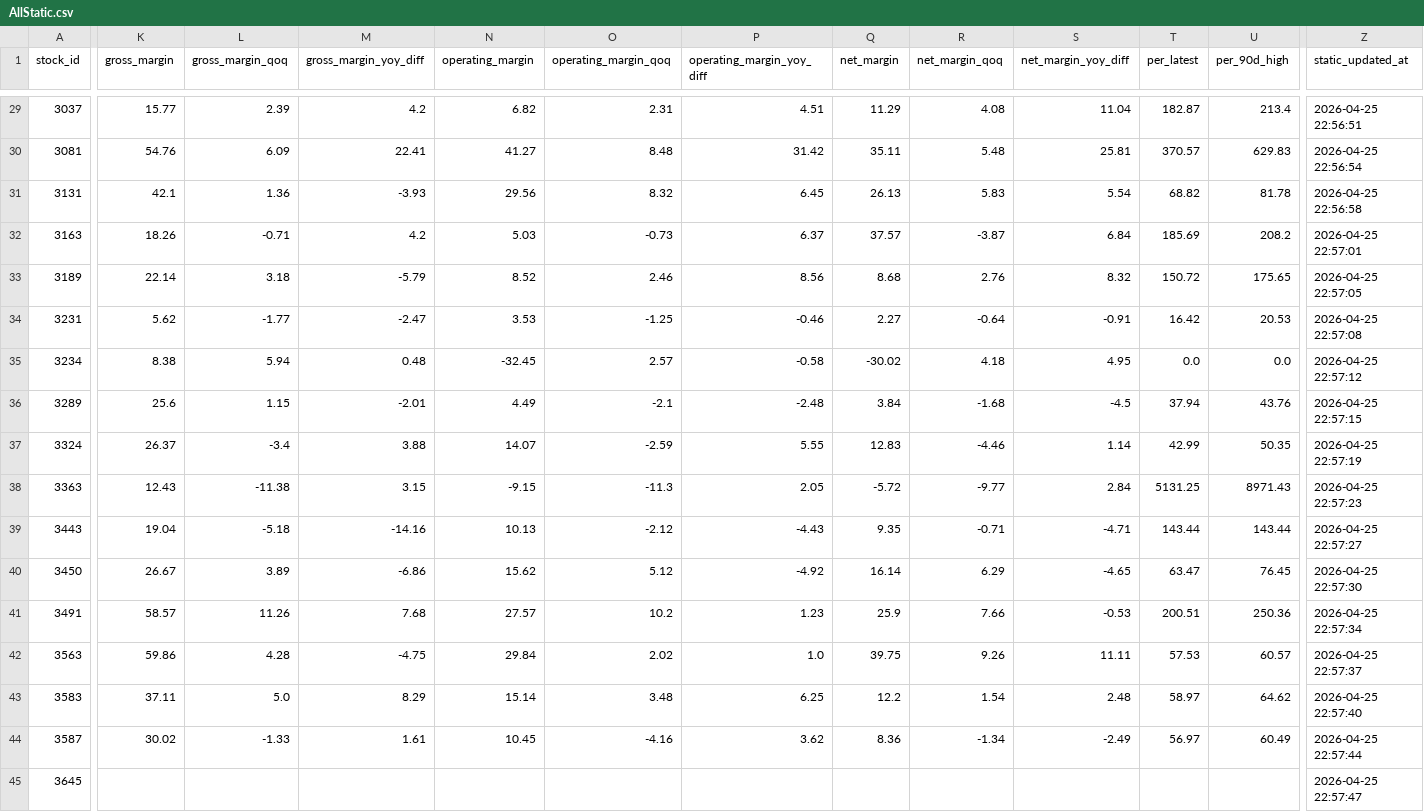
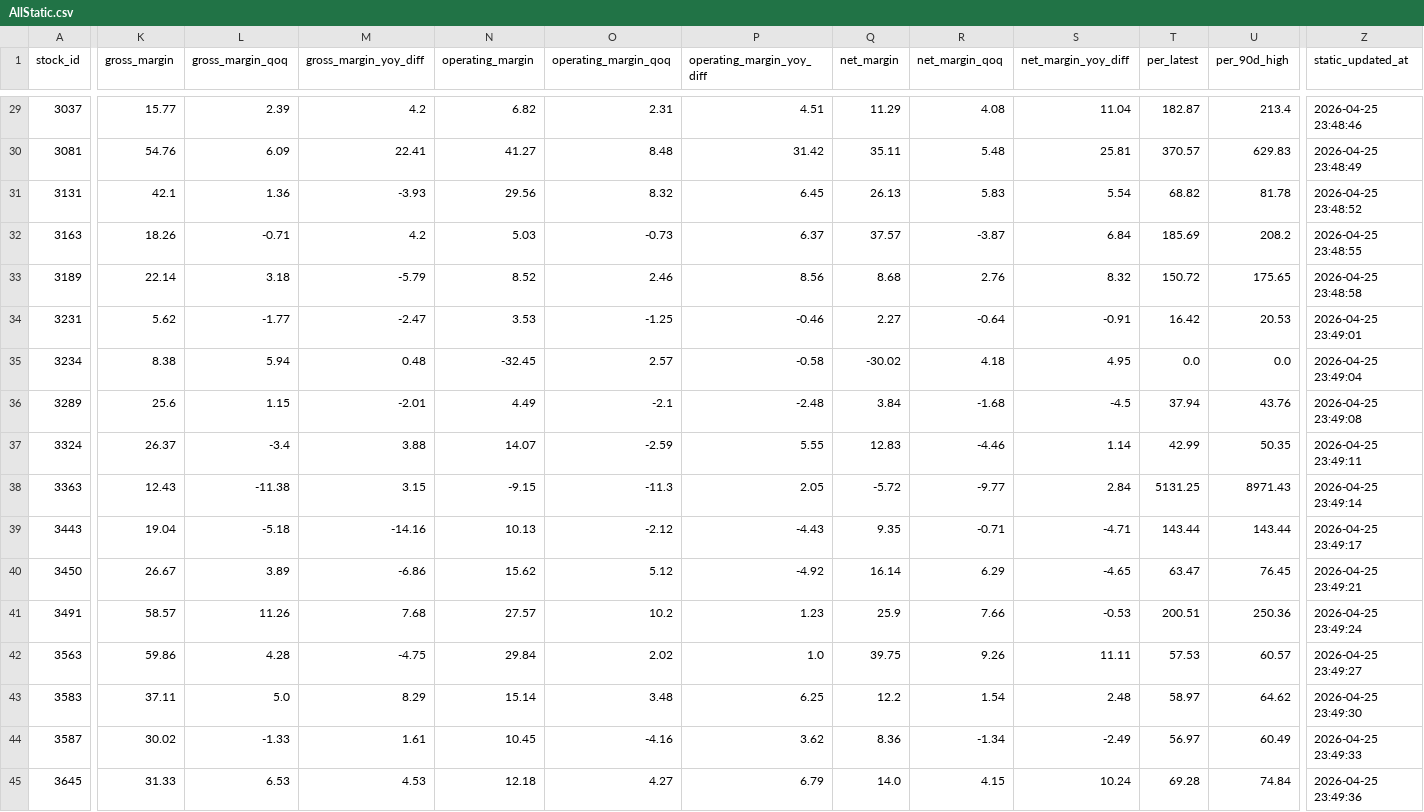
Before and after one commit to Nicole0101/StockNext-report, a CSV file: AllStatic.csv, drawn as a sheet; only a part is shown, gaps mark what is left out; the diff covers the shown part only; the diff names each change by its address in the sheet, - before the commit and + after, or states it on an @@ line.

```diff
--- a/AllStatic.csv
+++ b/AllStatic.csv
-Z29 (static_updated_at): 2026-04-25 22:56:51
+Z29 (static_updated_at): 2026-04-25 23:48:46
-Z30 (static_updated_at): 2026-04-25 22:56:54
+Z30 (static_updated_at): 2026-04-25 23:48:49
-Z31 (static_updated_at): 2026-04-25 22:56:58
+Z31 (static_updated_at): 2026-04-25 23:48:52
-Z32 (static_updated_at): 2026-04-25 22:57:01
+Z32 (static_updated_at): 2026-04-25 23:48:55
-Z33 (static_updated_at): 2026-04-25 22:57:05
+Z33 (static_updated_at): 2026-04-25 23:48:58
-Z34 (static_updated_at): 2026-04-25 22:57:08
+Z34 (static_updated_at): 2026-04-25 23:49:01
-Z35 (static_updated_at): 2026-04-25 22:57:12
+Z35 (static_updated_at): 2026-04-25 23:49:04
-Z36 (static_updated_at): 2026-04-25 22:57:15
+Z36 (static_updated_at): 2026-04-25 23:49:08
-Z37 (static_updated_at): 2026-04-25 22:57:19
+Z37 (static_updated_at): 2026-04-25 23:49:11
-Z38 (static_updated_at): 2026-04-25 22:57:23
+Z38 (static_updated_at): 2026-04-25 23:49:14
-Z39 (static_updated_at): 2026-04-25 22:57:27
+Z39 (static_updated_at): 2026-04-25 23:49:17
-Z40 (static_updated_at): 2026-04-25 22:57:30
+Z40 (static_updated_at): 2026-04-25 23:49:21
-Z41 (static_updated_at): 2026-04-25 22:57:34
+Z41 (static_updated_at): 2026-04-25 23:49:24
-Z42 (static_updated_at): 2026-04-25 22:57:37
+Z42 (static_updated_at): 2026-04-25 23:49:27
-Z43 (static_updated_at): 2026-04-25 22:57:40
+Z43 (static_updated_at): 2026-04-25 23:49:30
-Z44 (static_updated_at): 2026-04-25 22:57:44
+Z44 (static_updated_at): 2026-04-25 23:49:33
-K45 (gross_margin): (empty)
+K45 (gross_margin): 31.33
-L45 (gross_margin_qoq): (empty)
+L45 (gross_margin_qoq): 6.53
-M45 (gross_margin_yoy_diff): (empty)
+M45 (gross_margin_yoy_diff): 4.53
-N45 (operating_margin): (empty)
+N45 (operating_margin): 12.18
-O45 (operating_margin_qoq): (empty)
+O45 (operating_margin_qoq): 4.27
-P45 (operating_margin_yoy_diff): (empty)
+P45 (operating_margin_yoy_diff): 6.79
-Q45 (net_margin): (empty)
+Q45 (net_margin): 14.0
-R45 (net_margin_qoq): (empty)
+R45 (net_margin_qoq): 4.15
-S45 (net_margin_yoy_diff): (empty)
+S45 (net_margin_yoy_diff): 10.24
-T45 (per_latest): (empty)
+T45 (per_latest): 69.28
-U45 (per_90d_high): (empty)
+U45 (per_90d_high): 74.84
-Z45 (static_updated_at): 2026-04-25 22:57:47
+Z45 (static_updated_at): 2026-04-25 23:49:36
```
Also changed, not shown: 98 edited cells elsewhere in this file.
